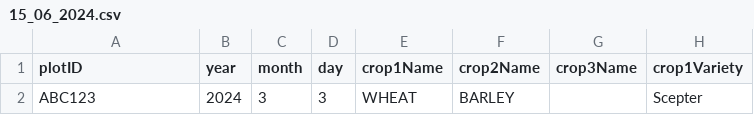
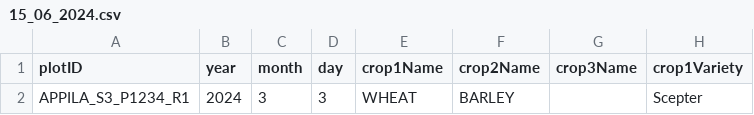
Before and after one commit to daniel-gregg/grdc-sgr-trials, a CSV file: src/sgr_data/data/raw_data/roseworthy/sowing/15_06_2024.csv, drawn as a sheet; only a part is shown; the diff names each change by its address in the sheet, - before the commit and + after, or states it on an @@ line.

Commit message:
State plot mapping tested as working with the final (real) state-plot dataset and including appending of new records to that file

```diff
--- a/src/sgr_data/data/raw_data/roseworthy/sowing/15_06_2024.csv
+++ b/src/sgr_data/data/raw_data/roseworthy/sowing/15_06_2024.csv
-A2 (plotID): ABC123
+A2 (plotID): APPILA_S3_P1234_R1
```
Also changed, not shown: 6 other files.
